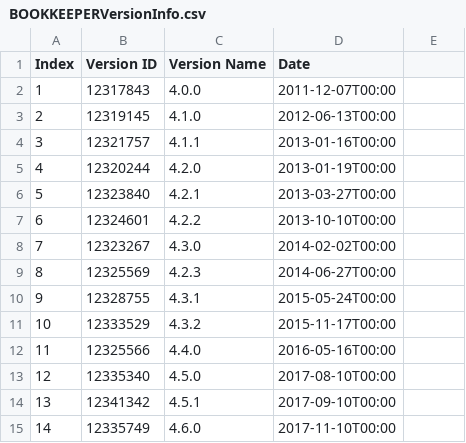
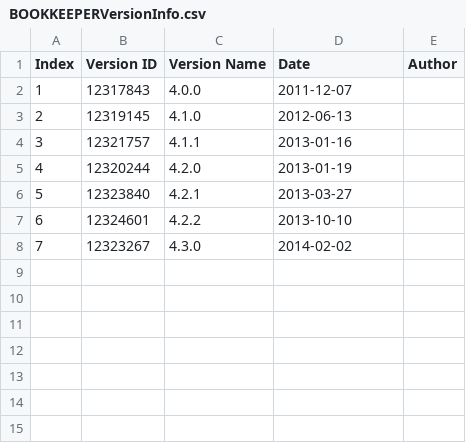
Before and after one commit to Alefanfi/ISW2, a CSV file: BOOKKEEPERVersionInfo.csv, drawn as a sheet.

```diff
--- a/BOOKKEEPERVersionInfo.csv
+++ b/BOOKKEEPERVersionInfo.csv
@@ -1,15 +1,8 @@
-Index,Version ID,Version Name,Date
-1,12317843,4.0.0,2011-12-07T00:00
-2,12319145,4.1.0,2012-06-13T00:00
-3,12321757,4.1.1,2013-01-16T00:00
-4,12320244,4.2.0,2013-01-19T00:00
-5,12323840,4.2.1,2013-03-27T00:00
-6,12324601,4.2.2,2013-10-10T00:00
-7,12323267,4.3.0,2014-02-02T00:00
-8,12325569,4.2.3,2014-06-27T00:00
-9,12328755,4.3.1,2015-05-24T00:00
-10,12333529,4.3.2,2015-11-17T00:00
-11,12325566,4.4.0,2016-05-16T00:00
-12,12335340,4.5.0,2017-08-10T00:00
-13,12341342,4.5.1,2017-09-10T00:00
-14,12335749,4.6.0,2017-11-10T00:00
+Index,Version ID,Version Name,Date,Author
+1,12317843,4.0.0,2011-12-07
+2,12319145,4.1.0,2012-06-13
+3,12321757,4.1.1,2013-01-16
+4,12320244,4.2.0,2013-01-19
+5,12323840,4.2.1,2013-03-27
+6,12324601,4.2.2,2013-10-10
+7,12323267,4.3.0,2014-02-02
```
Also changed, not shown: AVROVersionInfo.csv, output.csv, 9 other files.
